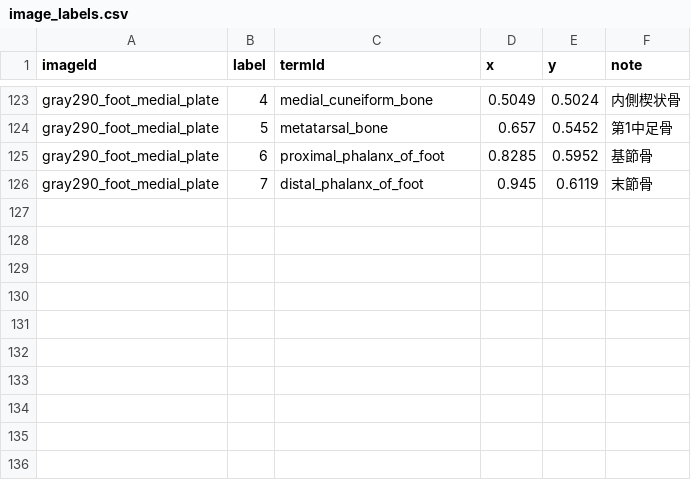
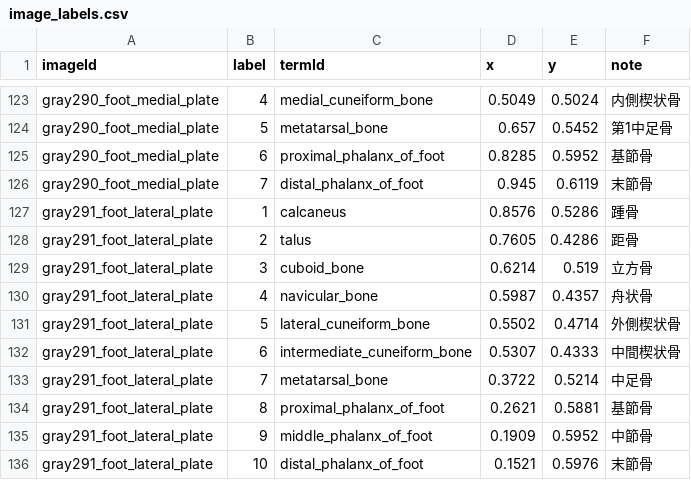
Before and after one commit to SatoruMuro/anatodrill, a CSV file: content/csv/image_labels.csv, drawn as a sheet; only a part is shown, gaps mark what is left out.

Commit message:
Add lateral foot plate labels

```diff
--- a/content/csv/image_labels.csv
+++ b/content/csv/image_labels.csv
@@ -126 +126,11 @@ gray290_foot_medial_plate,6,proximal_phalanx_of_foot,0.8285,0.5952,基節骨
 gray290_foot_medial_plate,7,distal_phalanx_of_foot,0.945,0.6119,末節骨
+gray291_foot_lateral_plate,1,calcaneus,0.8576,0.5286,踵骨
+gray291_foot_lateral_plate,2,talus,0.7605,0.4286,距骨
+gray291_foot_lateral_plate,3,cuboid_bone,0.6214,0.519,立方骨
+gray291_foot_lateral_plate,4,navicular_bone,0.5987,0.4357,舟状骨
+gray291_foot_lateral_plate,5,lateral_cuneiform_bone,0.5502,0.4714,外側楔状骨
+gray291_foot_lateral_plate,6,intermediate_cuneiform_bone,0.5307,0.4333,中間楔状骨
+gray291_foot_lateral_plate,7,metatarsal_bone,0.3722,0.5214,中足骨
+gray291_foot_lateral_plate,8,proximal_phalanx_of_foot,0.2621,0.5881,基節骨
+gray291_foot_lateral_plate,9,middle_phalanx_of_foot,0.1909,0.5952,中節骨
+gray291_foot_lateral_plate,10,distal_phalanx_of_foot,0.1521,0.5976,末節骨
```
Also changed, not shown: 5 other files.
